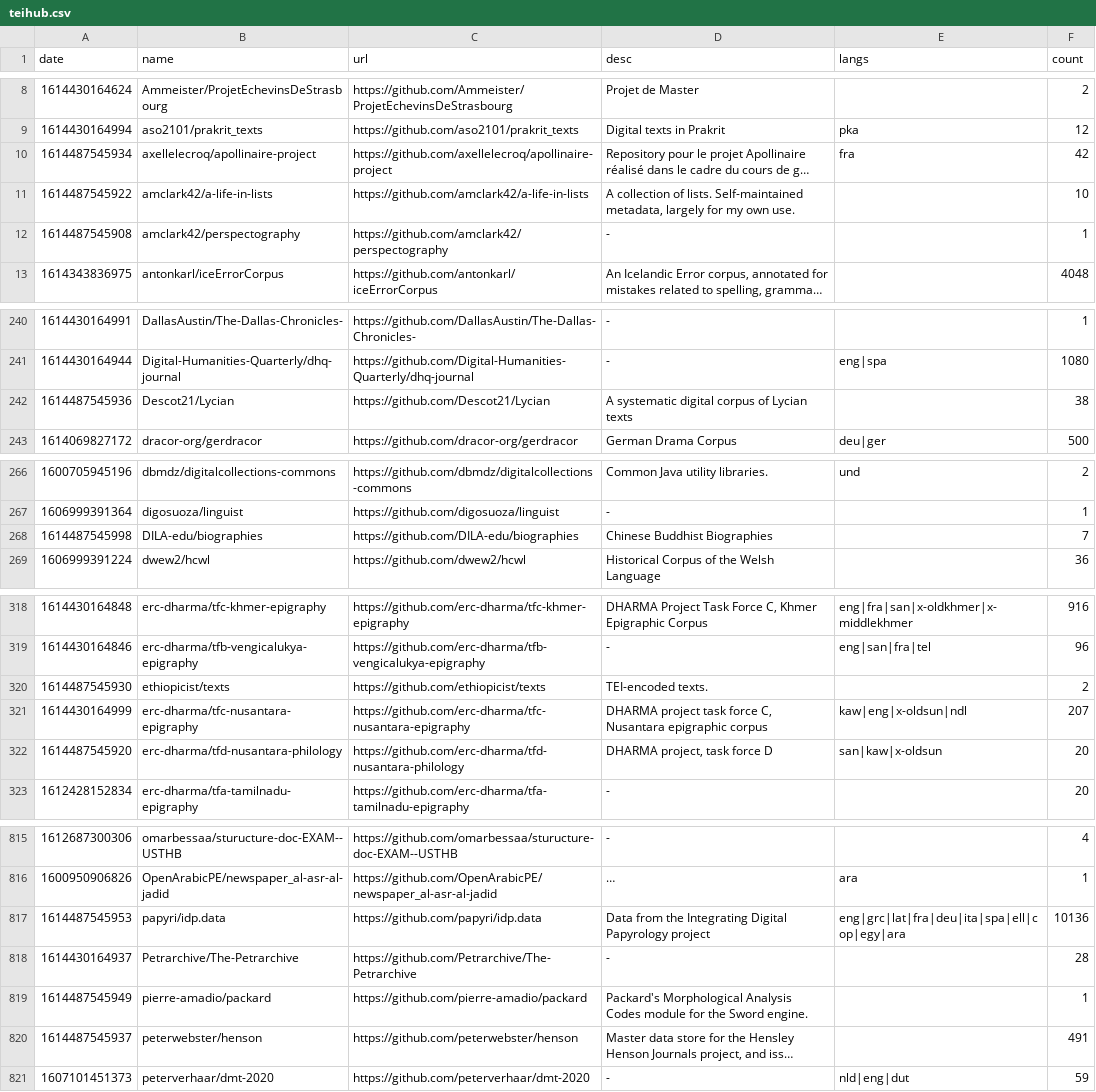
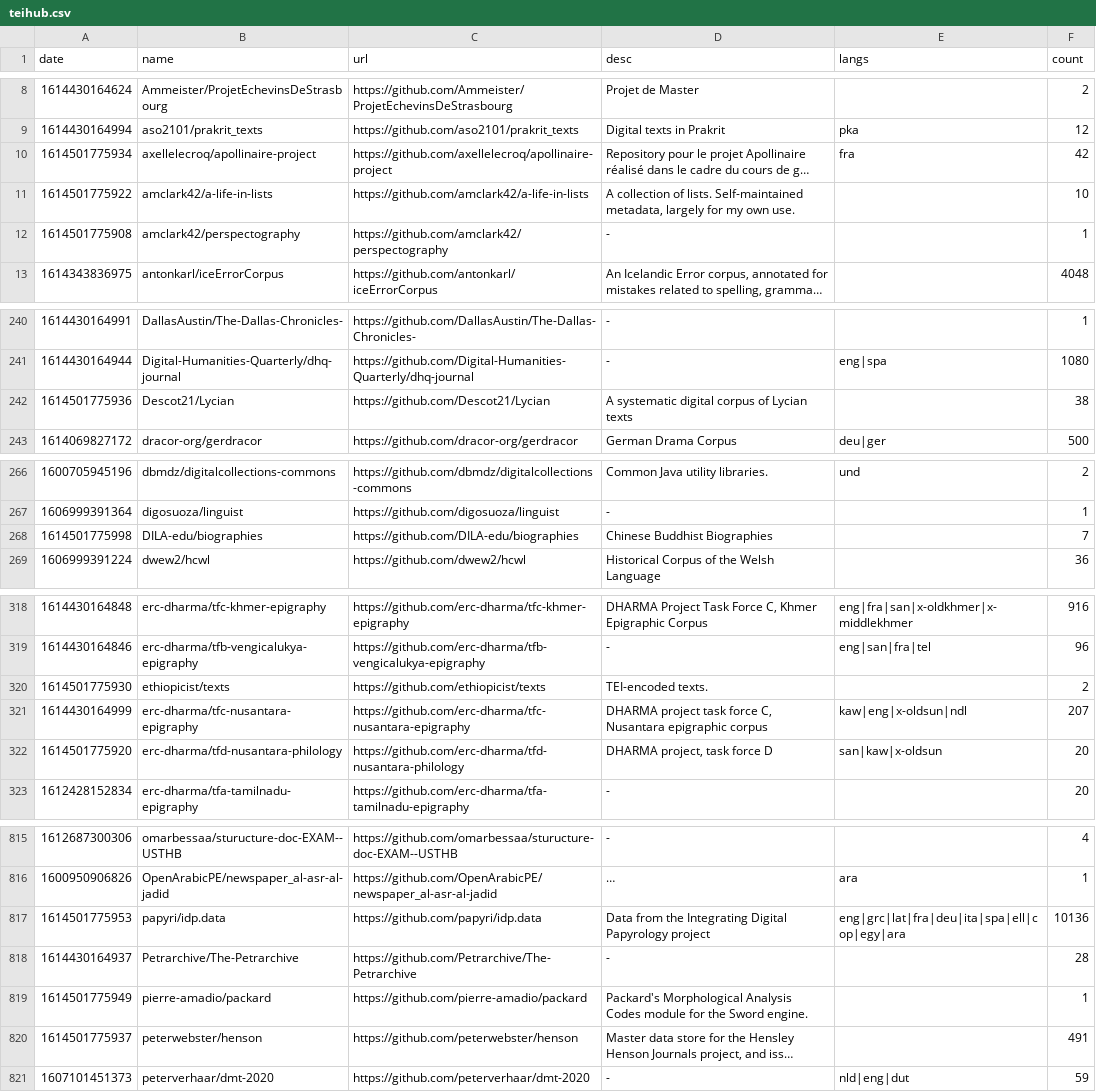
Before and after one commit to philipallfrey/teihub, a CSV file: data/teihub.csv, drawn as a sheet; only a part is shown, gaps mark what is left out; long unchanged cells end in …; the diff covers the shown part only; the diff names each change by its address in the sheet, - before the commit and + after, or states it on an @@ line.

```diff
--- a/data/teihub.csv
+++ b/data/teihub.csv
-A10 (date): 1614487545934
+A10 (date): 1614501775934
-A11 (date): 1614487545922
+A11 (date): 1614501775922
-A12 (date): 1614487545908
+A12 (date): 1614501775908
-A242 (date): 1614487545936
+A242 (date): 1614501775936
-A268 (date): 1614487545998
+A268 (date): 1614501775998
-A320 (date): 1614487545930
+A320 (date): 1614501775930
-A322 (date): 1614487545920
+A322 (date): 1614501775920
-A817 (date): 1614487545953
+A817 (date): 1614501775953
-A819 (date): 1614487545949
+A819 (date): 1614501775949
-A820 (date): 1614487545937
+A820 (date): 1614501775937
```
Also changed, not shown: 8 edited cells elsewhere in this file, 31 other files.
